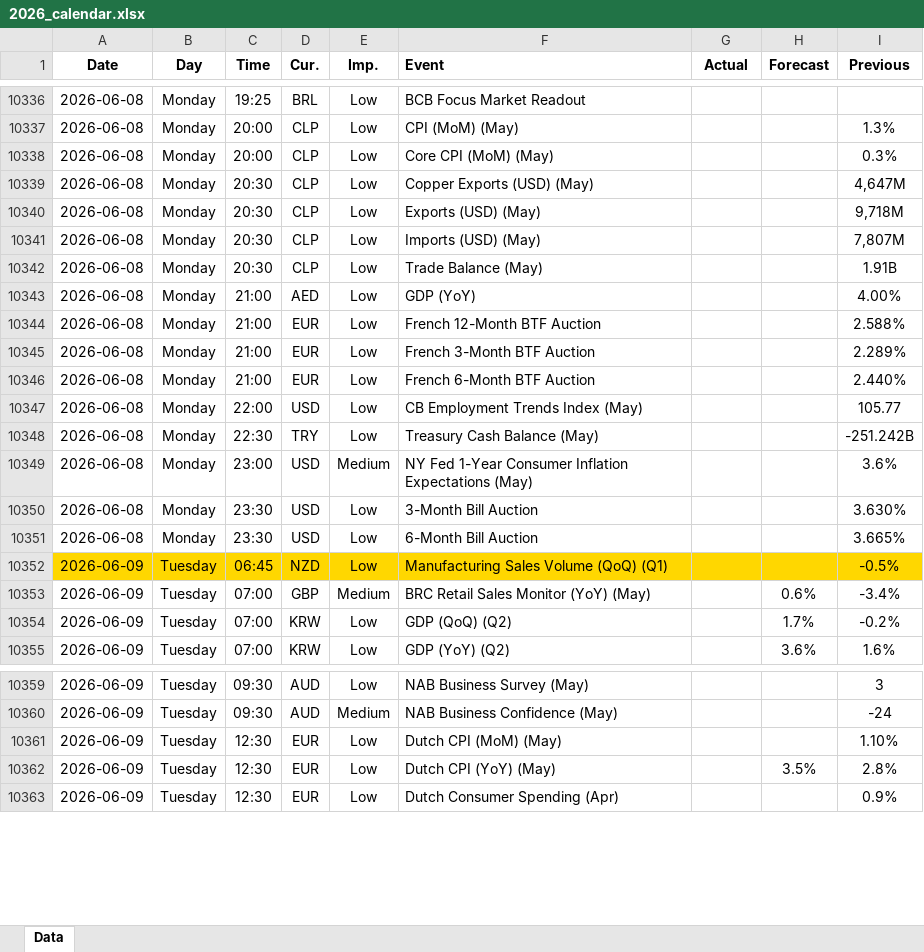
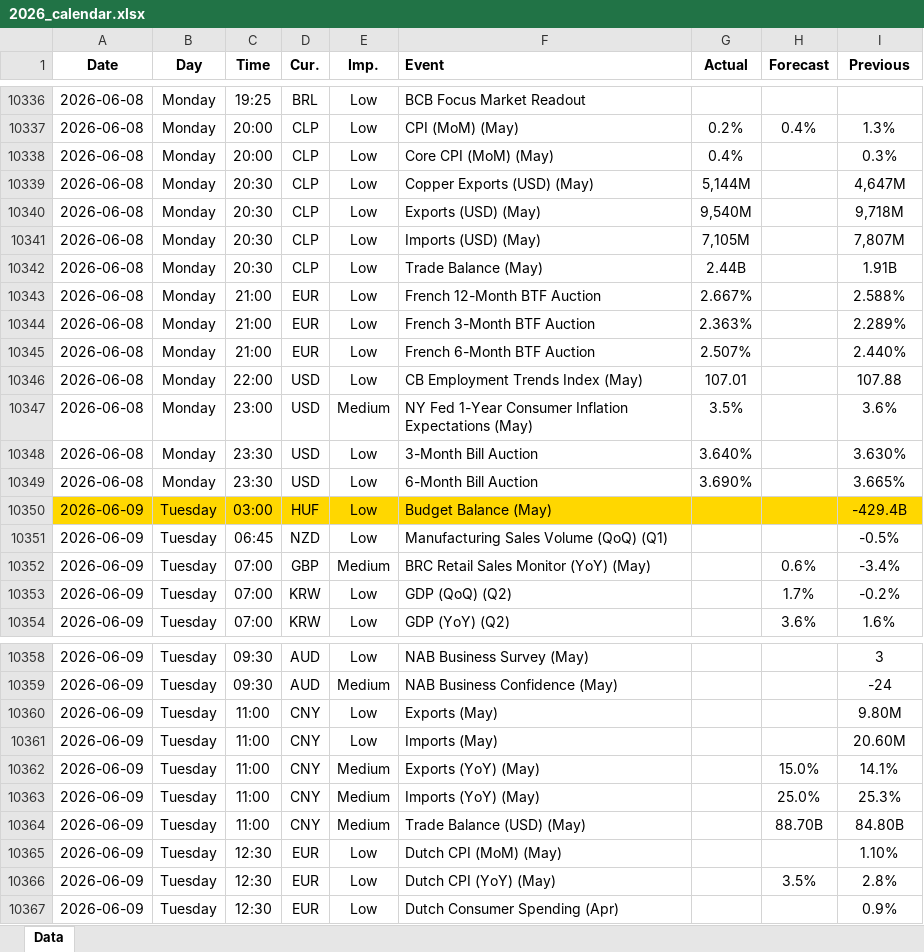
Before and after one commit to yiyousiow000814/XAUUSD-Calendar-Agent, an Excel workbook: data/Economic_Calendar/2026/2026_calendar.xlsx, sheet Data, drawn as a sheet; only a part is shown, gaps mark what is left out; values as stored, in another font and other column widths than the file's, no borders; removed rows and columns are numbered as before the commit, all else as after; the diff covers the shown part only; the diff names each change by its address in the sheet, - before the commit and + after, or states it on an @@ line.

```diff
--- a/data/Economic_Calendar/2026/2026_calendar.xlsx (sheet Data)
+++ b/data/Economic_Calendar/2026/2026_calendar.xlsx (sheet Data)
-G10337 (Actual): (empty)
+G10337 (Actual): 0.2%
-H10337 (Forecast): (empty)
+H10337 (Forecast): 0.4%
-G10338 (Actual): (empty)
+G10338 (Actual): 0.4%
-G10339 (Actual): (empty)
+G10339 (Actual): 5,144M
-G10340 (Actual): (empty)
+G10340 (Actual): 9,540M
-G10341 (Actual): (empty)
+G10341 (Actual): 7,105M
-G10342 (Actual): (empty)
+G10342 (Actual): 2.44B
-row 10343: 2026-06-08 | Monday | 21:00 | AED | Low | GDP (YoY) |  |  | 4.00%
-G10343 (Actual): (empty)
+G10343 (Actual): 2.667%
-G10344 (Actual): (empty)
+G10344 (Actual): 2.363%
-G10345 (Actual): (empty)
+G10345 (Actual): 2.507%
-G10346 (Actual): (empty)
+G10346 (Actual): 107.01
-I10346 (Previous): 105.77
+I10346 (Previous): 107.88
-row 10348: 2026-06-08 | Monday | 22:30 | TRY | Low | Treasury Cash Balance (May) |  |  | -251.242B
-G10347 (Actual): (empty)
+G10347 (Actual): 3.5%
-G10348 (Actual): (empty)
+G10348 (Actual): 3.640%
-G10349 (Actual): (empty)
+G10349 (Actual): 3.690%
+row 10350: 2026-06-09 | Tuesday | 03:00 | HUF | Low | Budget Balance (May) |  |  | -429.4B
-A10351:I10351 fill: #FFD700
+A10351:I10351 fill: none
+row 10360: 2026-06-09 | Tuesday | 11:00 | CNY | Low | Exports (May) |  |  | 9.80M
+row 10361: 2026-06-09 | Tuesday | 11:00 | CNY | Low | Imports (May) |  |  | 20.60M
+row 10362: 2026-06-09 | Tuesday | 11:00 | CNY | Medium | Exports (YoY) (May) |  | 15.0% | 14.1%
+row 10363: 2026-06-09 | Tuesday | 11:00 | CNY | Medium | Imports (YoY) (May) |  | 25.0% | 25.3%
+row 10364: 2026-06-09 | Tuesday | 11:00 | CNY | Medium | Trade Balance (USD) (May) |  | 88.70B | 84.80B
```
Also changed, not shown: 10 added rows, 9 removed rows and 65 edited cells elsewhere in this sheet, 2 other files.
